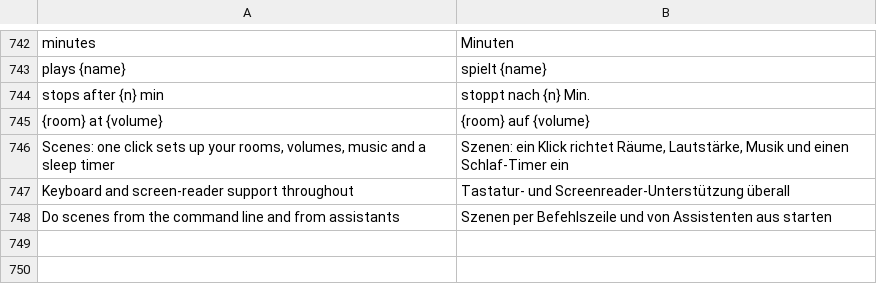
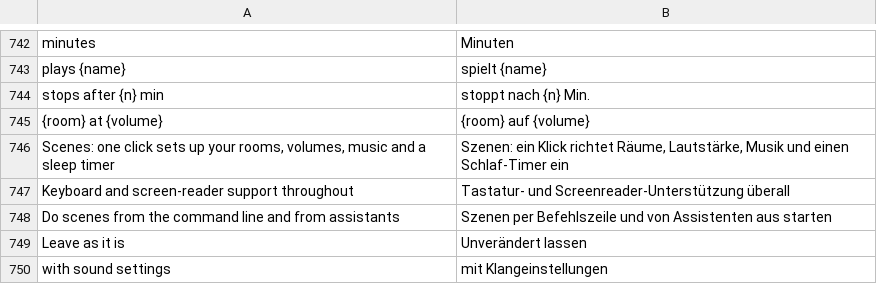
Before and after one commit to ChrispyGee/Roomtone, a TSV file: locales/de.tsv, drawn as a sheet; only a part is shown, gaps mark what is left out; the diff names each change by its address in the sheet, - before the commit and + after, or states it on an @@ line.

```diff
--- a/locales/de.tsv
+++ b/locales/de.tsv
+row 749: Leave as it is | Unverändert lassen
+row 750: with sound settings | mit Klangeinstellungen
```
Also changed, not shown: locales/es.tsv, locales/fr.tsv, 11 other files.
